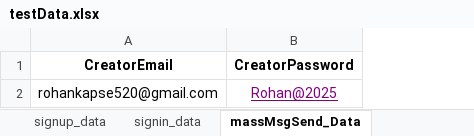
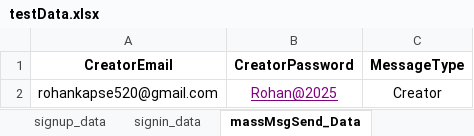
Before and after one commit to rohankapse20/knkyWebApp_AutomationTesting-For-Automation-Testing-, an Excel workbook: data/testData.xlsx, sheet massMsgSend_Data, drawn as a sheet; values as stored, in another font and other column widths than the file's, no borders; the diff names each change by its address in the sheet, - before the commit and + after, or states it on an @@ line.

Commit message:
Updated the flow of masstest and fan msg verify test

```diff
--- a/data/testData.xlsx (sheet massMsgSend_Data)
+++ b/data/testData.xlsx (sheet massMsgSend_Data)
+column C (MessageType), row 2: Creator
```
Also changed, not shown: 9 other files.
